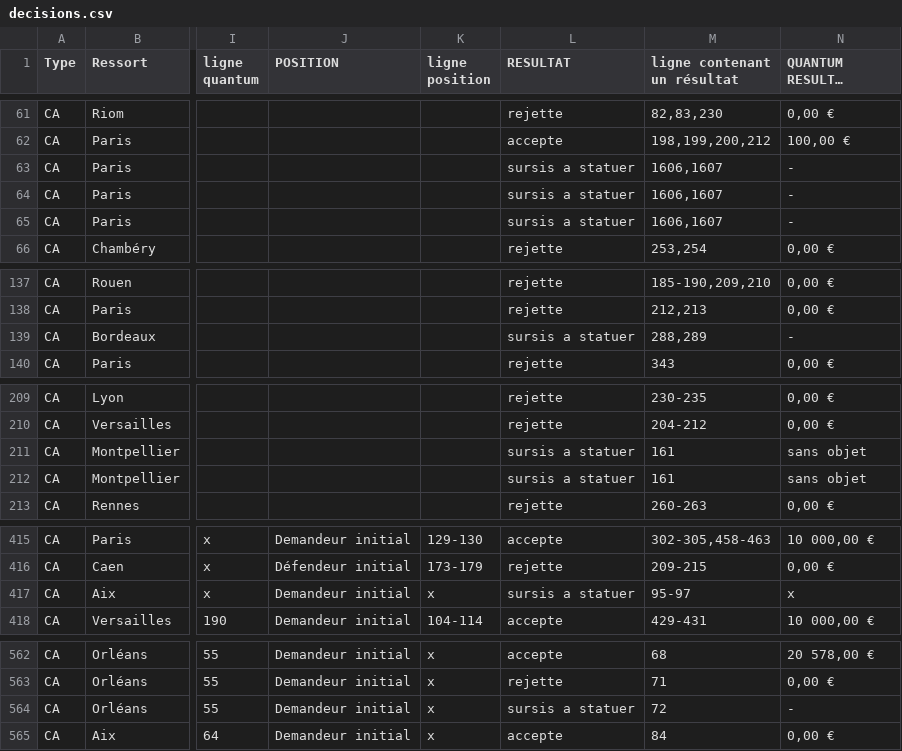
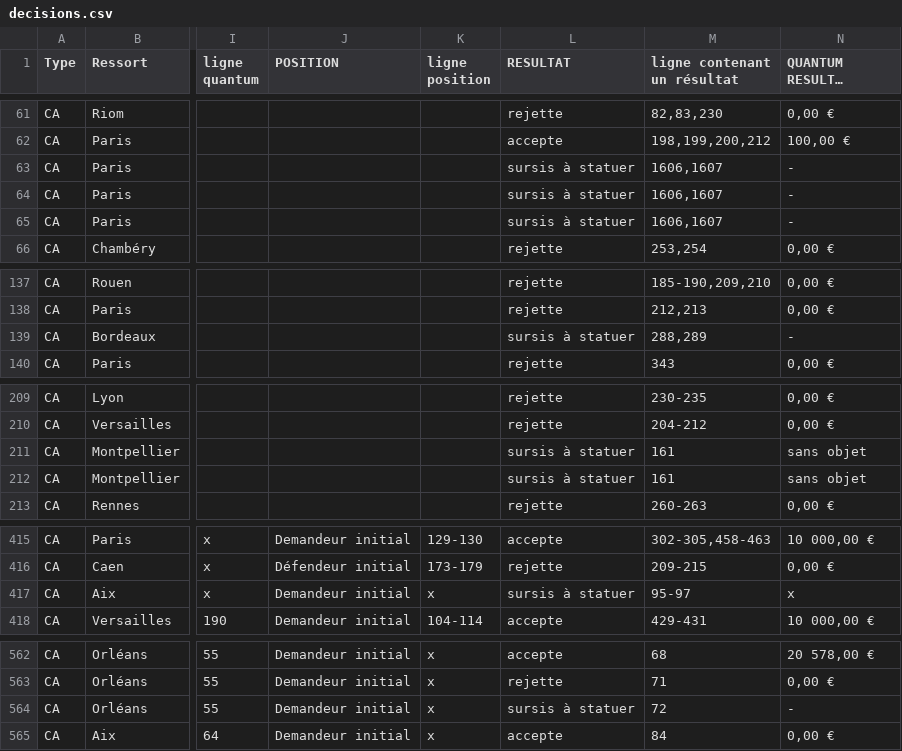
Before and after one commit to miralisa/stage-2017, a CSV file: decisions.csv, drawn as a sheet; only a part is shown, gaps mark what is left out; long unchanged cells end in …; the diff covers the shown part only; the diff names each change by its address in the sheet, - before the commit and + after, or states it on an @@ line.

```diff
--- a/decisions.csv
+++ b/decisions.csv
-L63:L65 (RESULTAT): sursis a statuer
+L63:L65 (RESULTAT): sursis à statuer
-L139 (RESULTAT): sursis a statuer
+L139 (RESULTAT): sursis à statuer
-L211:L212 (RESULTAT): sursis a statuer
+L211:L212 (RESULTAT): sursis à statuer
-L417 (RESULTAT): sursis a statuer
+L417 (RESULTAT): sursis à statuer
-L564 (RESULTAT): sursis a statuer
+L564 (RESULTAT): sursis à statuer
```
Also changed, not shown: 1 edited cell elsewhere in this file, 6 other files.
